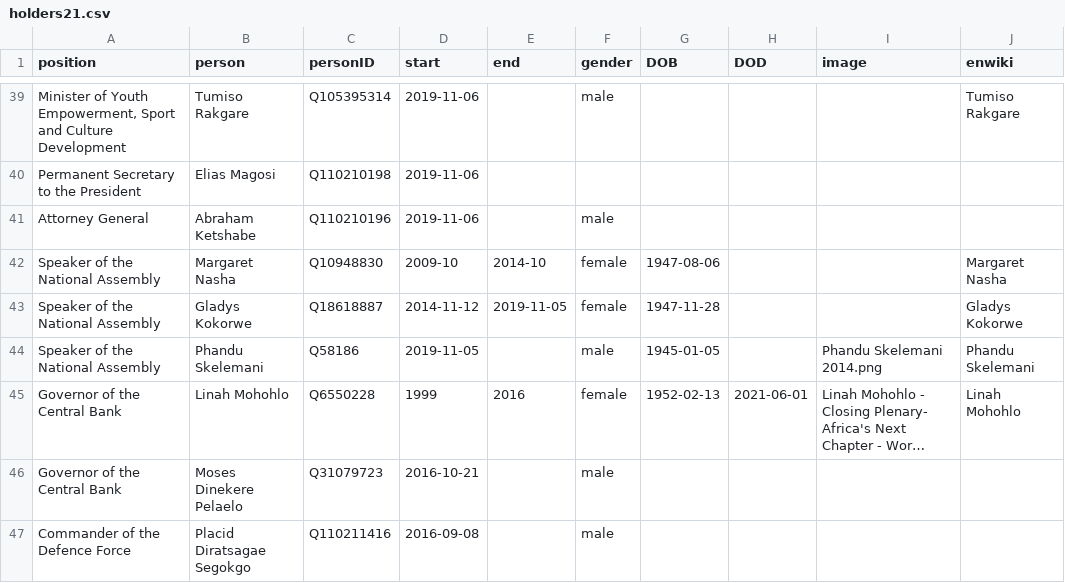
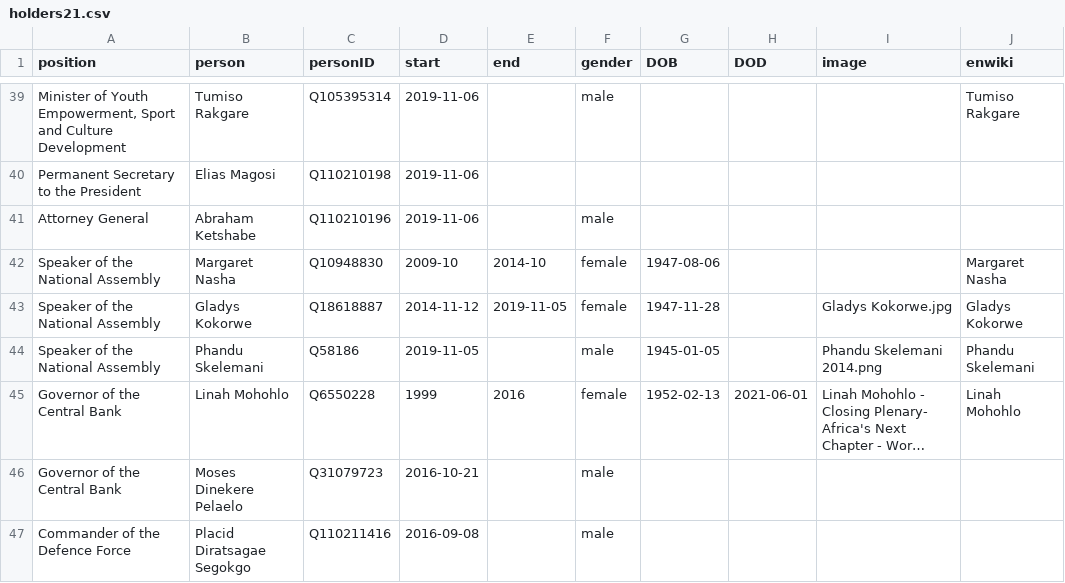
Before and after one commit to every-politician-scrapers/botswana-ministers, a CSV file: html/holders21.csv, drawn as a sheet; only a part is shown, gaps mark what is left out; long unchanged cells end in ….

Commit message:
PCB update

```diff
--- a/html/holders21.csv
+++ b/html/holders21.csv
@@ -42,3 +42,3 @@ Attorney General,Abraham Ketshabe,Q110210196,2019-11-06,,male,,,,
 Speaker of the National Assembly,Margaret Nasha,Q10948830,2009-10,2014-10,female,1947-08-06,,,Margaret Nasha
-Speaker of the National Assembly,Gladys Kokorwe,Q18618887,2014-11-12,2019-11-05,female,1947-11-28,,,Gladys Kokorwe
+Speaker of the National Assembly,Gladys Kokorwe,Q18618887,2014-11-12,2019-11-05,female,1947-11-28,,Gladys Kokorwe.jpg,Gladys Kokorwe
 Speaker of the National Assembly,Phandu Skelemani,Q58186,2019-11-05,,male,1945-01-05,,Phandu Skelemani 2014.png,Phandu Skelemani
```
